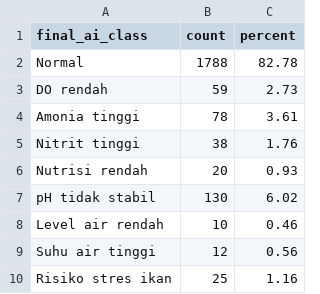
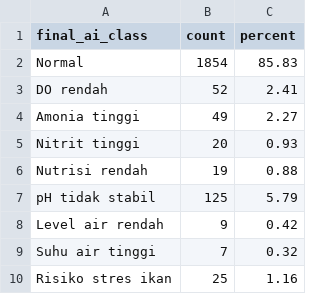
Before and after one commit to greyghstt/aquaponik-ai, a CSV file: outputs/class_distribution.csv, drawn as a sheet.

```diff
--- a/outputs/class_distribution.csv
+++ b/outputs/class_distribution.csv
@@ -1,10 +1,10 @@
 final_ai_class,count,percent
-Normal,1788,82.78
-DO rendah,59,2.73
-Amonia tinggi,78,3.61
-Nitrit tinggi,38,1.76
-Nutrisi rendah,20,0.93
-pH tidak stabil,130,6.02
-Level air rendah,10,0.46
-Suhu air tinggi,12,0.56
+Normal,1854,85.83
+DO rendah,52,2.41
+Amonia tinggi,49,2.27
+Nitrit tinggi,20,0.93
+Nutrisi rendah,19,0.88
+pH tidak stabil,125,5.79
+Level air rendah,9,0.42
+Suhu air tinggi,7,0.32
 Risiko stres ikan,25,1.16
```
Also changed, not shown: outputs/confusion_matrix.csv, outputs/feature_importance.csv, 12 other files.
